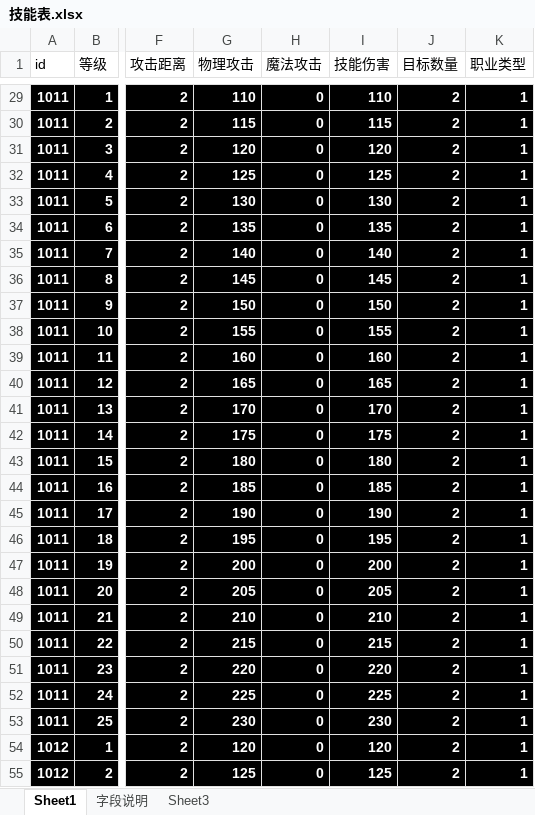
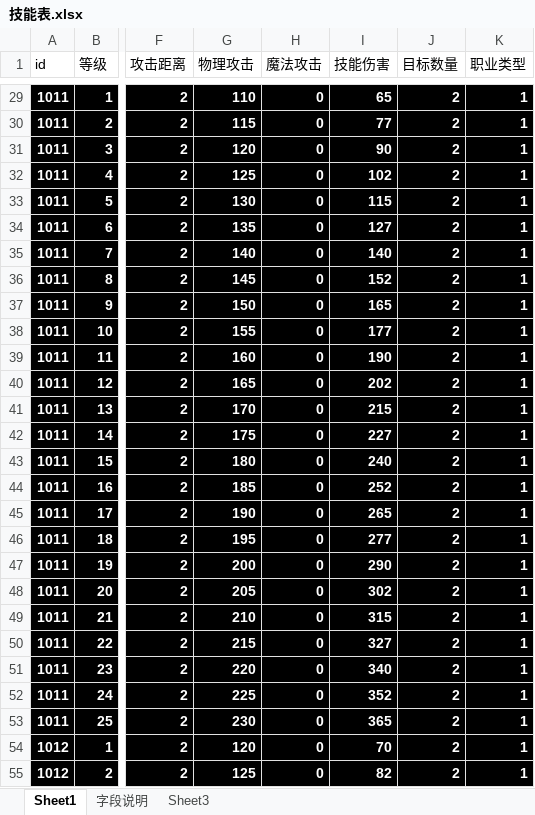
Before and after one commit to Klanly/BWM, an Excel workbook: doc/table/技能表.xlsx, sheet Sheet1, drawn as a sheet; only a part is shown, gaps mark what is left out; values as stored, in another font and other column widths than the file's, no borders; the diff covers the shown part only; the diff names each change by its address in the sheet, - before the commit and + after, or states it on an @@ line.

```diff
--- a/doc/table/技能表.xlsx (sheet Sheet1)
+++ b/doc/table/技能表.xlsx (sheet Sheet1)
-I29 (技能伤害): 110
+I29 (技能伤害): 65
-I30 (技能伤害): 115
+I30 (技能伤害): 77
-I31 (技能伤害): 120
+I31 (技能伤害): 90
-I32 (技能伤害): 125
+I32 (技能伤害): 102
-I33 (技能伤害): 130
+I33 (技能伤害): 115
-I34 (技能伤害): 135
+I34 (技能伤害): 127
-I36 (技能伤害): 145
+I36 (技能伤害): 152
-I37 (技能伤害): 150
+I37 (技能伤害): 165
-I38 (技能伤害): 155
+I38 (技能伤害): 177
-I39 (技能伤害): 160
+I39 (技能伤害): 190
-I40 (技能伤害): 165
+I40 (技能伤害): 202
-I41 (技能伤害): 170
+I41 (技能伤害): 215
-I42 (技能伤害): 175
+I42 (技能伤害): 227
-I43 (技能伤害): 180
+I43 (技能伤害): 240
-I44 (技能伤害): 185
+I44 (技能伤害): 252
-I45 (技能伤害): 190
+I45 (技能伤害): 265
-I46 (技能伤害): 195
+I46 (技能伤害): 277
-I47 (技能伤害): 200
+I47 (技能伤害): 290
-I48 (技能伤害): 205
+I48 (技能伤害): 302
-I49 (技能伤害): 210
+I49 (技能伤害): 315
-I50 (技能伤害): 215
+I50 (技能伤害): 327
-I51 (技能伤害): 220
+I51 (技能伤害): 340
-I52 (技能伤害): 225
+I52 (技能伤害): 352
-I53 (技能伤害): 230
+I53 (技能伤害): 365
-I54 (技能伤害): 120
+I54 (技能伤害): 70
-I55 (技能伤害): 125
+I55 (技能伤害): 82
```
Also changed, not shown: 524 edited cells and cell formats elsewhere in this sheet, formulas that keep their value.
